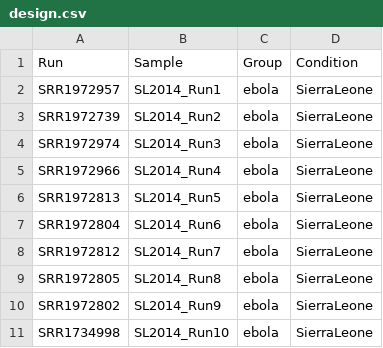
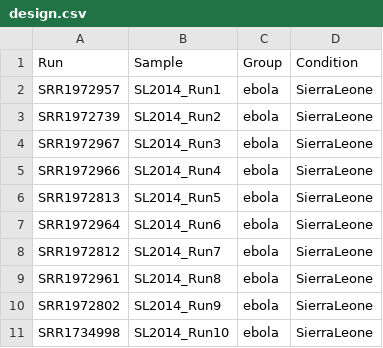
Before and after one commit to akp5549/BMMB_852, a CSV file: week10/design.csv, drawn as a sheet.

Commit message:
Update design.csv

```diff
--- a/week10/design.csv
+++ b/week10/design.csv
@@ -3,8 +3,8 @@ SRR1972957,SL2014_Run1,ebola,SierraLeone
 SRR1972739,SL2014_Run2,ebola,SierraLeone
-SRR1972974,SL2014_Run3,ebola,SierraLeone
+SRR1972967,SL2014_Run3,ebola,SierraLeone
 SRR1972966,SL2014_Run4,ebola,SierraLeone
 SRR1972813,SL2014_Run5,ebola,SierraLeone
-SRR1972804,SL2014_Run6,ebola,SierraLeone
+SRR1972964,SL2014_Run6,ebola,SierraLeone
 SRR1972812,SL2014_Run7,ebola,SierraLeone
-SRR1972805,SL2014_Run8,ebola,SierraLeone
+SRR1972961,SL2014_Run8,ebola,SierraLeone
 SRR1972802,SL2014_Run9,ebola,SierraLeone
```
